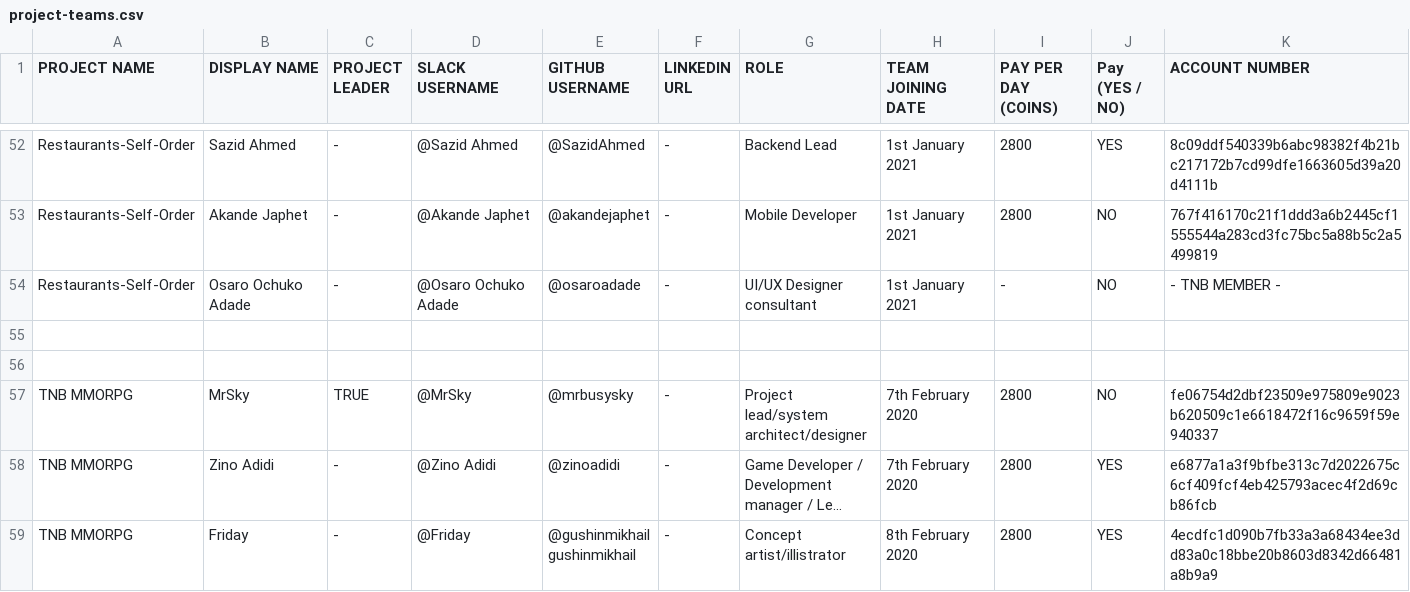
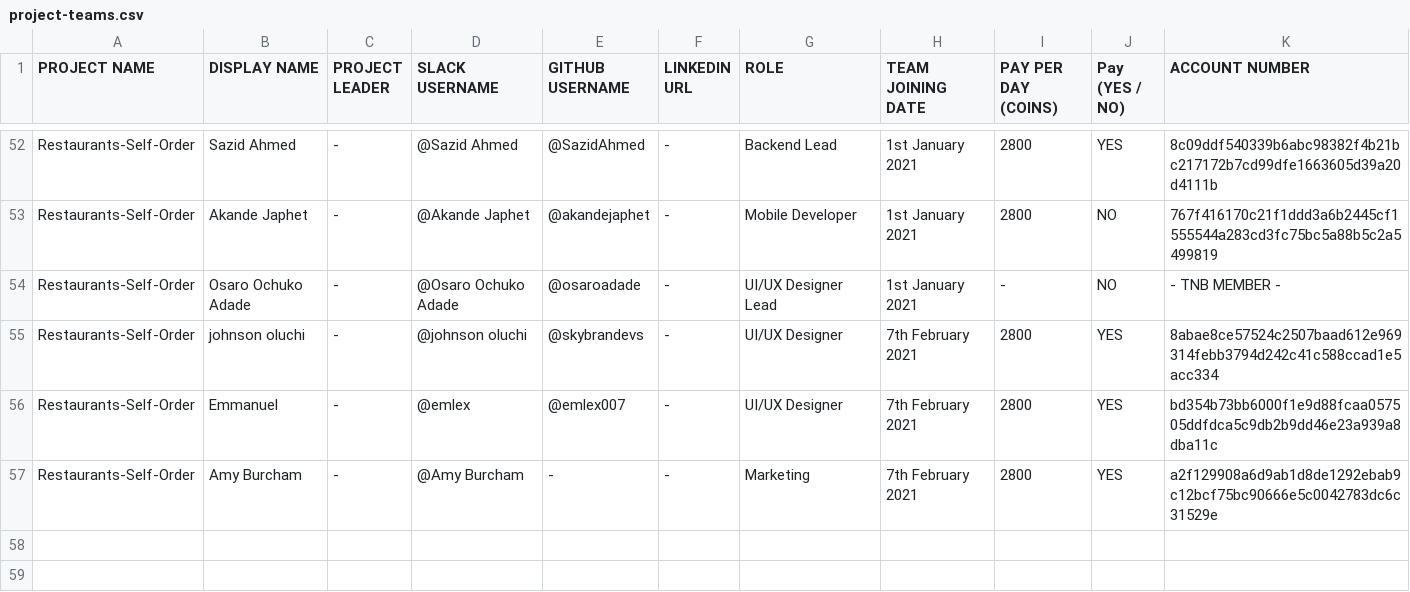
Before and after one commit to thenewboston-blockchain/Projects, a CSV file: CSVs/project-teams.csv, drawn as a sheet; only a part is shown, gaps mark what is left out; the shorter side is filled out with more unchanged rows; long unchanged cells end in ….

Commit message:
Update project-teams.csv

```diff
--- a/CSVs/project-teams.csv
+++ b/CSVs/project-teams.csv
@@ -53,3 +53,6 @@ Restaurants-Self-Order,Sazid Ahmed,-,@Sazid Ahmed,@SazidAhmed,-,Backend Lead,1st
 Restaurants-Self-Order,Akande Japhet,-,@Akande Japhet,@akandejaphet,-,Mobile Developer,1st January 2021,2800,NO,767f416170c21f1ddd3a6b2445cf1555544a283cd3fc75bc5a88b5c2a5499819
-Restaurants-Self-Order,Osaro Ochuko Adade,-,@Osaro Ochuko Adade,@osaroadade,-,UI/UX Designer consultant,1st January 2021,-,NO,- TNB MEMBER -
+Restaurants-Self-Order,Osaro Ochuko Adade,-,@Osaro Ochuko Adade,@osaroadade,-,UI/UX Designer Lead,1st January 2021,-,NO,- TNB MEMBER -
+Restaurants-Self-Order,johnson oluchi,-,@johnson oluchi,@skybrandevs,-,UI/UX Designer,7th February 2021,2800,YES,8abae8ce57524c2507baad612e969314febb3794d242c41c588ccad1e5acc334
+Restaurants-Self-Order,Emmanuel,-,@emlex,@emlex007,-,UI/UX Designer,7th February 2021,2800,YES,bd354b73bb6000f1e9d88fcaa057505ddfdca5c9db2b9dd46e23a939a8dba11c
+Restaurants-Self-Order,Amy Burcham,-,@Amy Burcham,-,-,Marketing,7th February 2021,2800,YES,a2f129908a6d9ab1d8de1292ebab9c12bcf75bc90666e5c0042783dc6c31529e
 ,,,,,,,,,,
```
